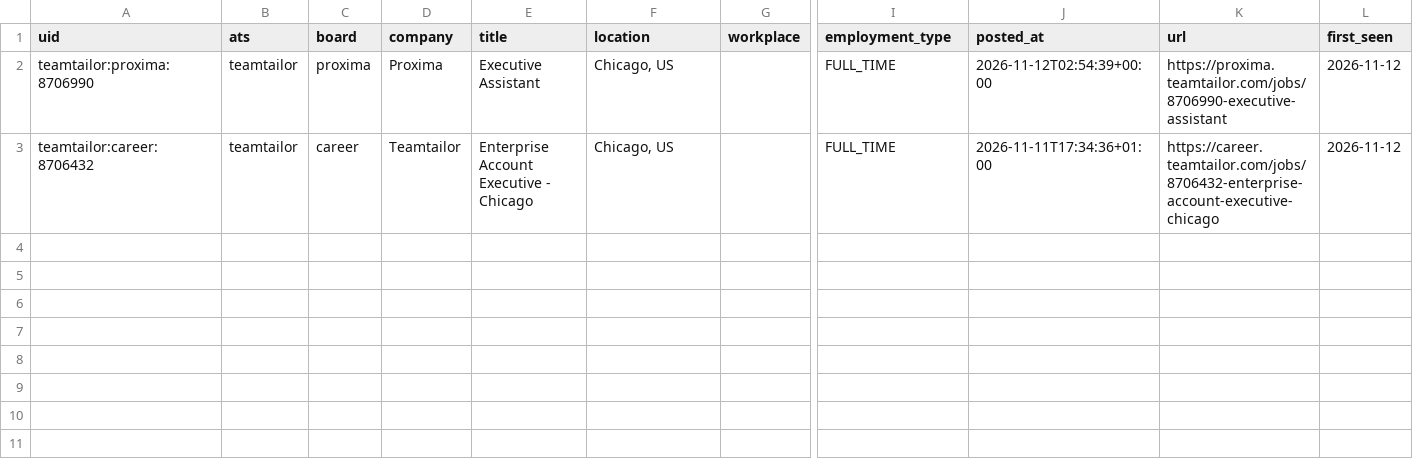
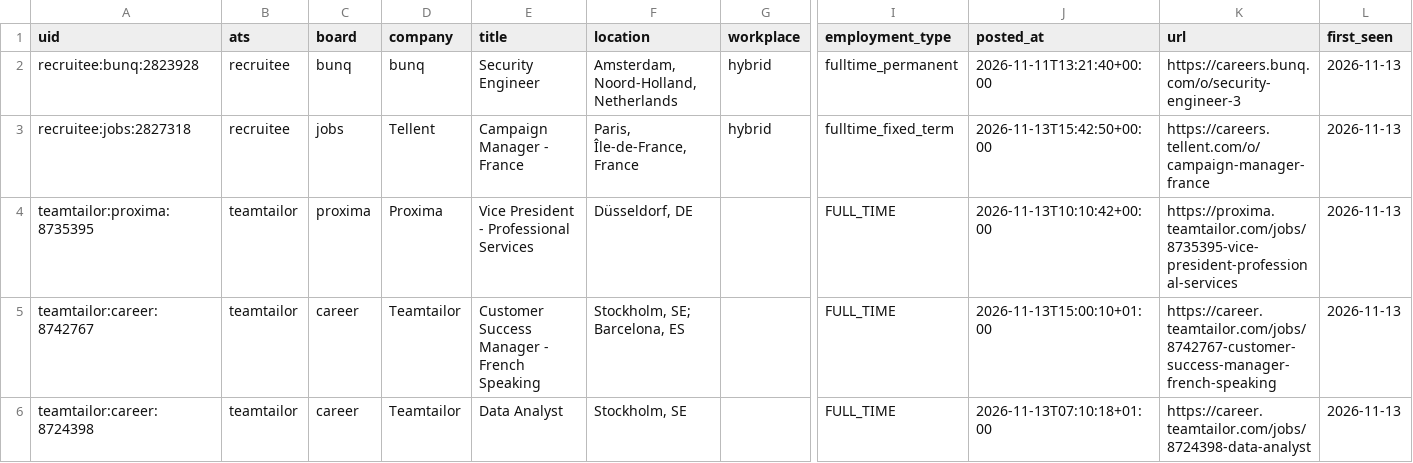
Before and after one commit to fecklesspleb/careers-page-jobs-feed, a CSV file: data/new_jobs.csv, drawn as a sheet; only a part is shown, gaps mark what is left out; addresses are those after the commit; rows hold the shown columns only; the diff names each change by its address in the sheet, - before the commit and + after, or states it on an @@ line.

```diff
--- a/data/new_jobs.csv
+++ b/data/new_jobs.csv
+row 2: recruitee:bunq:2823928 | recruitee | bunq | bunq | Security Engineer | Amsterdam, Noord-Holland, Netherlands | hybrid | fulltime_permanent | 2026-11-11T13:21:40+00:00 | https://careers.bunq.com/o/security-engineer-3 | 2026-11-13
+row 3: recruitee:jobs:2827318 | recruitee | jobs | Tellent | Campaign Manager - France | Paris, Île-de-France, France | hybrid | fulltime_fixed_term | 2026-11-13T15:42:50+00:00 | https://careers.tellent.com/o/campaign-manager-france | 2026-11-13
-A4 (uid): teamtailor:proxima:8706990
+A4 (uid): teamtailor:proxima:8735395
-E4 (title): Executive Assistant
+E4 (title): Vice President - Professional Services
-F4 (location): Chicago, US
+F4 (location): Düsseldorf, DE
-J4 (posted_at): 2026-11-12T02:54:39+00:00
+J4 (posted_at): 2026-11-13T10:10:42+00:00
-K4 (url): https://proxima.teamtailor.com/jobs/8706990-executive-assistant
+K4 (url): https://proxima.teamtailor.com/jobs/8735395-vice-president-professional-services
-L4:L5 (first_seen): 2026-11-12
+L4:L5 (first_seen): 2026-11-13
-A5 (uid): teamtailor:career:8706432
+A5 (uid): teamtailor:career:8742767
-E5 (title): Enterprise Account Executive - Chicago
+E5 (title): Customer Success Manager - French Speaking
-F5 (location): Chicago, US
+F5 (location): Stockholm, SE; Barcelona, ES
-J5 (posted_at): 2026-11-11T17:34:36+01:00
+J5 (posted_at): 2026-11-13T15:00:10+01:00
-K5 (url): https://career.teamtailor.com/jobs/8706432-enterprise-account-executive-chicago
+K5 (url): https://career.teamtailor.com/jobs/8742767-customer-success-manager-french-speaking
+row 6: teamtailor:career:8724398 | teamtailor | career | Teamtailor | Data Analyst | Stockholm, SE |  | FULL_TIME | 2026-11-13T07:10:18+01:00 | https://career.teamtailor.com/jobs/8724398-data-analyst | 2026-11-13
```
Also changed, not shown: data/jobs.csv.
